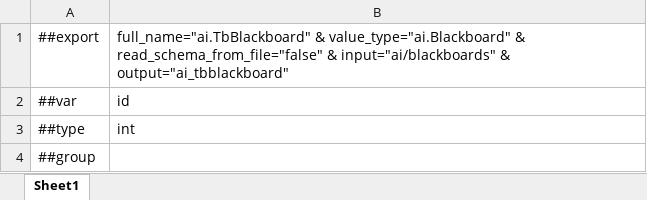
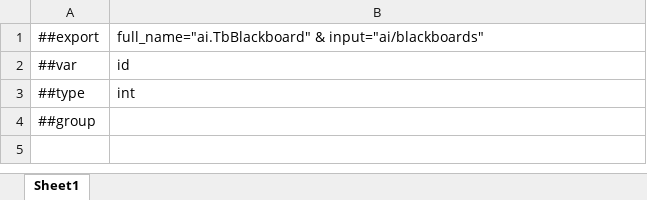
Before and after one commit to bryanT4N/EsyLuban, an Excel workbook: esyluban/examples/dev/DataTables/ai/blackboards.xlsx, sheet Sheet1, drawn as a sheet; values as stored, in another font and other column widths than the file's, no borders; the diff names each change by its address in the sheet, - before the commit and + after, or states it on an @@ line.

```diff
--- a/esyluban/examples/dev/DataTables/ai/blackboards.xlsx (sheet Sheet1)
+++ b/esyluban/examples/dev/DataTables/ai/blackboards.xlsx (sheet Sheet1)
-B1: full_name="ai.TbBlackboard" & value_type="ai.Blackboard" & read_schema_from_file="false" & input="ai/blackboards" & output="ai_tbblackboard"
+B1: full_name="ai.TbBlackboard" & input="ai/blackboards"
```
Also changed, not shown: esyluban/examples/dev/DataTables/ai/behaviortrees.xlsx, esyluban/examples/dev/DataTables/item/道具系统表.xlsx, 45 other files.
